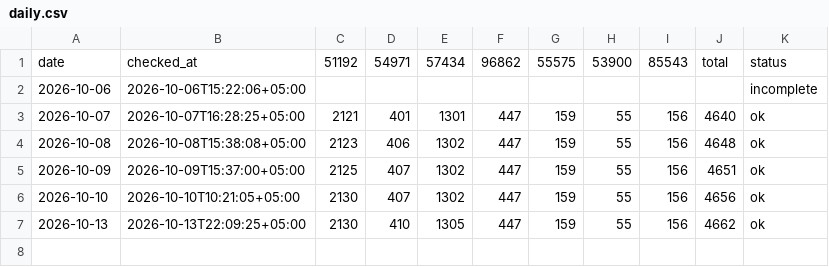
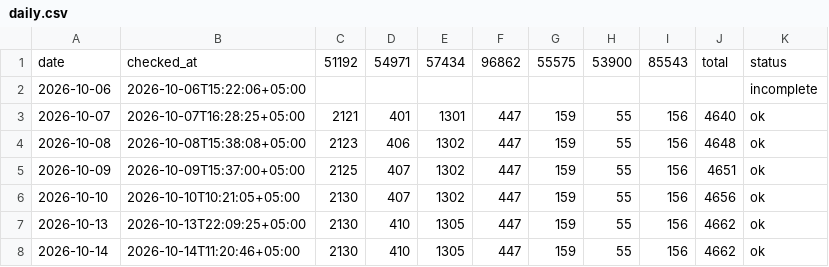
Before and after one commit to AntonioSkin/tripster-visitors-monitor, a CSV file: data/daily.csv, drawn as a sheet.

```diff
--- a/data/daily.csv
+++ b/data/daily.csv
@@ -7 +7,2 @@
 2026-10-13,2026-10-13T22:09:25+05:00,2130,410,1305,447,159,55,156,4662,ok
+2026-10-14,2026-10-14T11:20:46+05:00,2130,410,1305,447,159,55,156,4662,ok
```
Also changed, not shown: 4 other files.
